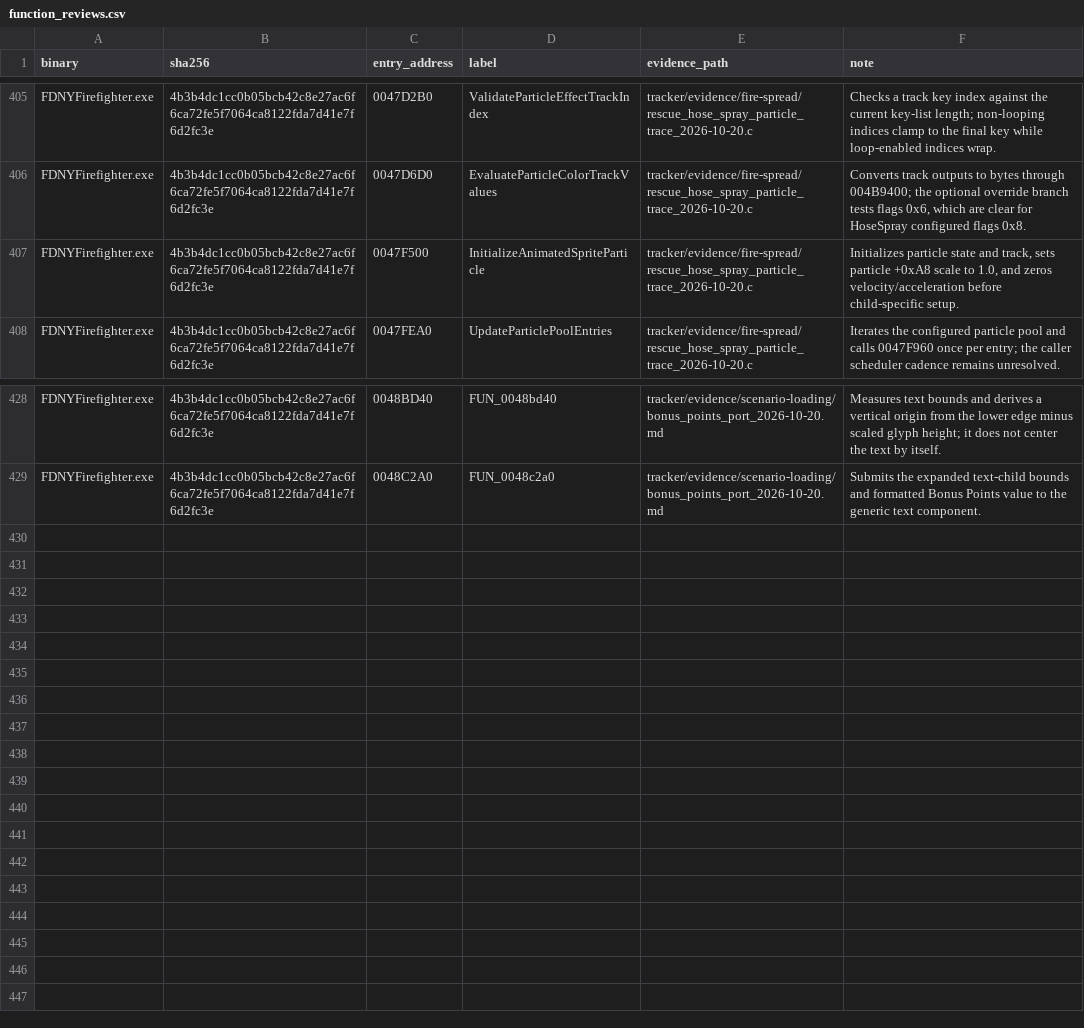
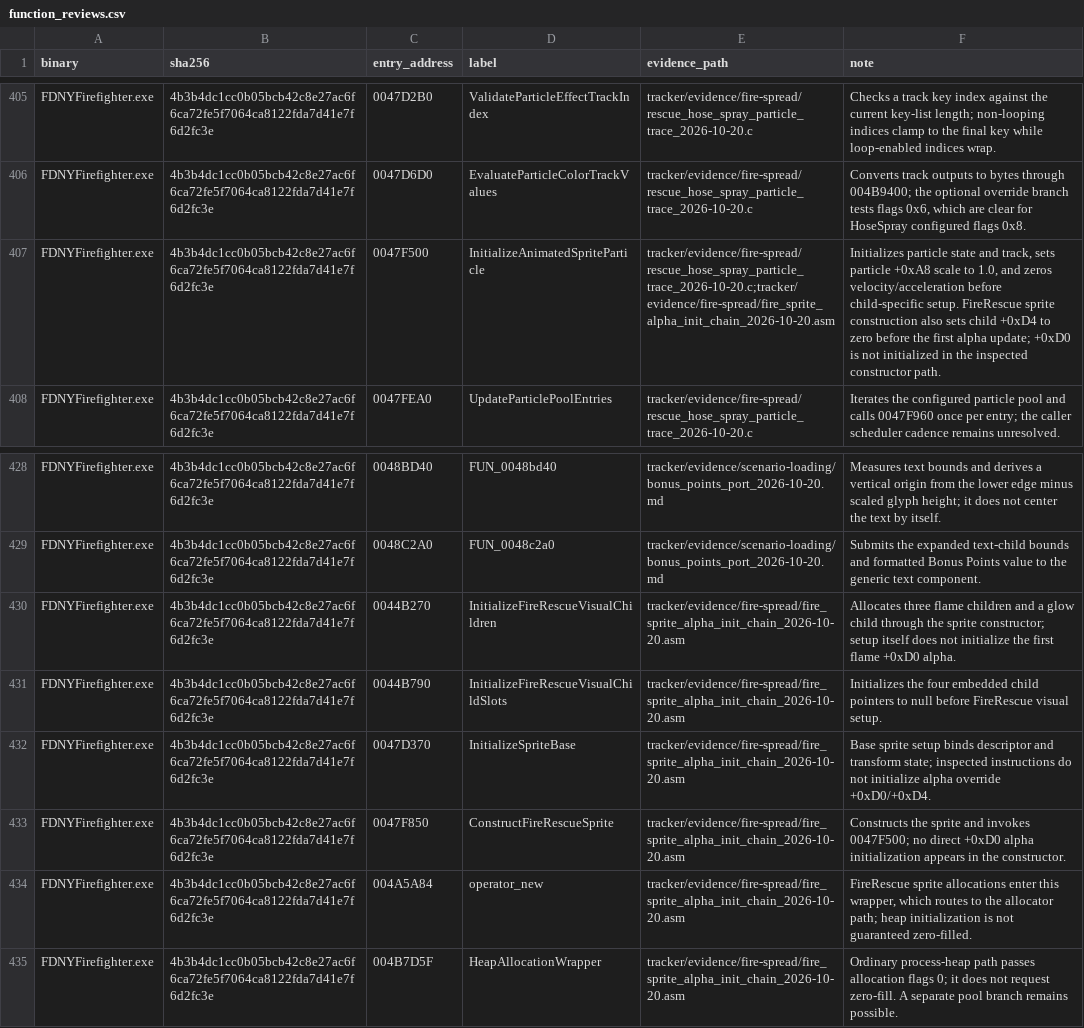
Before and after one commit to JacobPilawa/fdny-maps, a CSV file: decomp_revised/tracker/function_reviews.csv, drawn as a sheet; only a part is shown, gaps mark what is left out.

Commit message:
Trace FireRescue alpha initialization

```diff
--- a/decomp_revised/tracker/function_reviews.csv
+++ b/decomp_revised/tracker/function_reviews.csv
@@ -406,3 +406,3 @@ FDNYFirefighter.exe,4b3b4dc1cc0b05bcb42c8e27ac6f6ca72fe5f7064ca8122fda7d41e7f6d2
 FDNYFirefighter.exe,4b3b4dc1cc0b05bcb42c8e27ac6f6ca72fe5f7064ca8122fda7d41e7f6d2fc3e,0047D6D0,EvaluateParticleColorTrackValues,tracker/evidence/fire-spread/rescue_hose_spray_particle_trace_2026-10-20.c,"Converts track outputs to bytes through 004B9400; the optional override branch tests flags 0x6, which are clear for HoseSpray configured flags 0x8."
-FDNYFirefighter.exe,4b3b4dc1cc0b05bcb42c8e27ac6f6ca72fe5f7064ca8122fda7d41e7f6d2fc3e,0047F500,InitializeAnimatedSpriteParticle,tracker/evidence/fire-spread/rescue_hose_spray_particle_trace_2026-10-20.c,"Initializes particle state and track, sets particle +0xA8 scale to 1.0, and zeros velocity/acceleration before child-specific setup."
+FDNYFirefighter.exe,4b3b4dc1cc0b05bcb42c8e27ac6f6ca72fe5f7064ca8122fda7d41e7f6d2fc3e,0047F500,InitializeAnimatedSpriteParticle,tracker/evidence/fire-spread/rescue_hose_spray_particle_trace_2026-10-20.c;tracker/evidence/fire-spread/fire_sprite_alpha_init_chain_2026-10-20.asm,"Initializes particle state and track, sets particle +0xA8 scale to 1.0, and zeros velocity/acceleration before child-specific setup. FireRescue sprite construction also sets child +0xD4 to zero before the first alpha update; +0xD0 is not initialized in the inspected constructor path."
 FDNYFirefighter.exe,4b3b4dc1cc0b05bcb42c8e27ac6f6ca72fe5f7064ca8122fda7d41e7f6d2fc3e,0047FEA0,UpdateParticlePoolEntries,tracker/evidence/fire-spread/rescue_hose_spray_particle_trace_2026-10-20.c,Iterates the configured particle pool and calls 0047F960 once per entry; the caller scheduler cadence remains unresolved.
@@ -429 +429,7 @@ FDNYFirefighter.exe,4b3b4dc1cc0b05bcb42c8e27ac6f6ca72fe5f7064ca8122fda7d41e7f6d2
 FDNYFirefighter.exe,4b3b4dc1cc0b05bcb42c8e27ac6f6ca72fe5f7064ca8122fda7d41e7f6d2fc3e,0048C2A0,FUN_0048c2a0,tracker/evidence/scenario-loading/bonus_points_port_2026-10-20.md,"Submits the expanded text-child bounds and formatted Bonus Points value to the generic text component."
+FDNYFirefighter.exe,4b3b4dc1cc0b05bcb42c8e27ac6f6ca72fe5f7064ca8122fda7d41e7f6d2fc3e,0044B270,InitializeFireRescueVisualChildren,tracker/evidence/fire-spread/fire_sprite_alpha_init_chain_2026-10-20.asm,Allocates three flame children and a glow child through the sprite constructor; setup itself does not initialize the first flame +0xD0 alpha.
+FDNYFirefighter.exe,4b3b4dc1cc0b05bcb42c8e27ac6f6ca72fe5f7064ca8122fda7d41e7f6d2fc3e,0044B790,InitializeFireRescueVisualChildSlots,tracker/evidence/fire-spread/fire_sprite_alpha_init_chain_2026-10-20.asm,Initializes the four embedded child pointers to null before FireRescue visual setup.
+FDNYFirefighter.exe,4b3b4dc1cc0b05bcb42c8e27ac6f6ca72fe5f7064ca8122fda7d41e7f6d2fc3e,0047D370,InitializeSpriteBase,tracker/evidence/fire-spread/fire_sprite_alpha_init_chain_2026-10-20.asm,Base sprite setup binds descriptor and transform state; inspected instructions do not initialize alpha override +0xD0/+0xD4.
+FDNYFirefighter.exe,4b3b4dc1cc0b05bcb42c8e27ac6f6ca72fe5f7064ca8122fda7d41e7f6d2fc3e,0047F850,ConstructFireRescueSprite,tracker/evidence/fire-spread/fire_sprite_alpha_init_chain_2026-10-20.asm,Constructs the sprite and invokes 0047F500; no direct +0xD0 alpha initialization appears in the constructor.
+FDNYFirefighter.exe,4b3b4dc1cc0b05bcb42c8e27ac6f6ca72fe5f7064ca8122fda7d41e7f6d2fc3e,004A5A84,operator_new,tracker/evidence/fire-spread/fire_sprite_alpha_init_chain_2026-10-20.asm,"FireRescue sprite allocations enter this wrapper, which routes to the allocator path; heap initialization is not guaranteed zero-filled."
+FDNYFirefighter.exe,4b3b4dc1cc0b05bcb42c8e27ac6f6ca72fe5f7064ca8122fda7d41e7f6d2fc3e,004B7D5F,HeapAllocationWrapper,tracker/evidence/fire-spread/fire_sprite_alpha_init_chain_2026-10-20.asm,Ordinary process-heap path passes allocation flags 0; it does not request zero-fill. A separate pool branch remains possible.
```
Also changed, not shown: decomp_revised/tracker/progress_history.csv, 7 other files.
